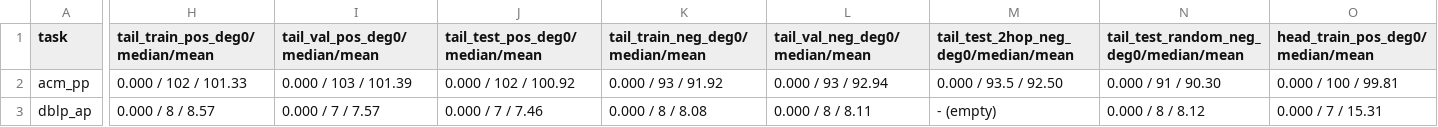
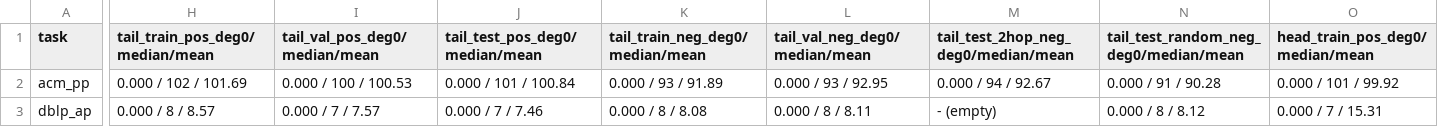
Before and after one commit to psarnkaew/h2snn, a TSV file: docs/card15_evidence/L/l_summary.tsv, drawn as a sheet; only a part is shown, gaps mark what is left out; the diff covers the shown part only; the diff names each change by its address in the sheet, - before the commit and + after, or states it on an @@ line.

```diff
--- a/docs/card15_evidence/L/l_summary.tsv
+++ b/docs/card15_evidence/L/l_summary.tsv
-H2 (tail_train_pos_deg0/median/mean): 0.000 / 102 / 101.33
+H2 (tail_train_pos_deg0/median/mean): 0.000 / 102 / 101.69
-I2 (tail_val_pos_deg0/median/mean): 0.000 / 103 / 101.39
+I2 (tail_val_pos_deg0/median/mean): 0.000 / 100 / 100.53
-J2 (tail_test_pos_deg0/median/mean): 0.000 / 102 / 100.92
+J2 (tail_test_pos_deg0/median/mean): 0.000 / 101 / 100.84
-K2 (tail_train_neg_deg0/median/mean): 0.000 / 93 / 91.92
+K2 (tail_train_neg_deg0/median/mean): 0.000 / 93 / 91.89
-L2 (tail_val_neg_deg0/median/mean): 0.000 / 93 / 92.94
+L2 (tail_val_neg_deg0/median/mean): 0.000 / 93 / 92.95
-M2: 0.000 / 93.5 / 92.50
+M2: 0.000 / 94 / 92.67
-N2: 0.000 / 91 / 90.30
+N2: 0.000 / 91 / 90.28
-O2 (head_train_pos_deg0/median/mean): 0.000 / 100 / 99.81
+O2 (head_train_pos_deg0/median/mean): 0.000 / 101 / 99.92
```
Also changed, not shown: 16 edited cells elsewhere in this file, docs/card15_evidence/L/a1_counts.tsv, docs/card15_evidence/L/a1_degree.tsv, 18 other files.
